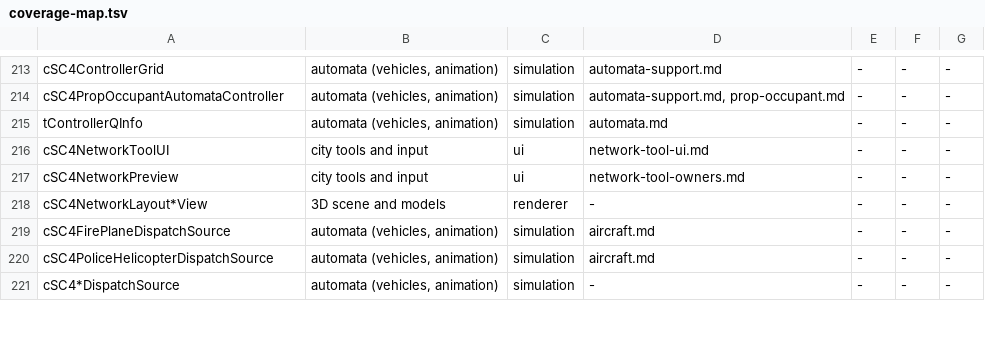
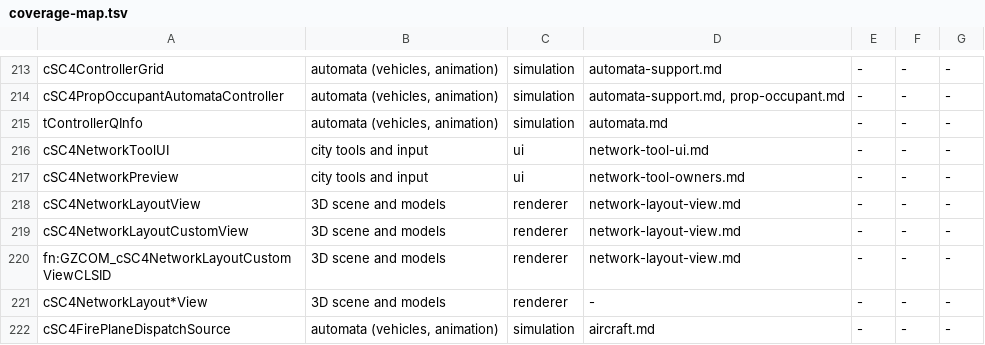
Before and after one commit to LucaSammartino/OpenSC4, a TSV file: tools/coverage-map.tsv, drawn as a sheet; only a part is shown, gaps mark what is left out; the shorter side is filled out with more unchanged rows.

```diff
--- a/tools/coverage-map.tsv
+++ b/tools/coverage-map.tsv
@@ -217,2 +217,5 @@ cSC4NetworkToolUI	city tools and input	ui	network-tool-ui.md	-	-	-
 cSC4NetworkPreview	city tools and input	ui	network-tool-owners.md	-	-	-
+cSC4NetworkLayoutView	3D scene and models	renderer	network-layout-view.md	-	-	-
+cSC4NetworkLayoutCustomView	3D scene and models	renderer	network-layout-view.md	-	-	-
+fn:GZCOM_cSC4NetworkLayoutCustomViewCLSID	3D scene and models	renderer	network-layout-view.md	-	-	-
 cSC4NetworkLayout*View	3D scene and models	renderer	-	-	-	-
```
Also changed, not shown: 2 other files.
